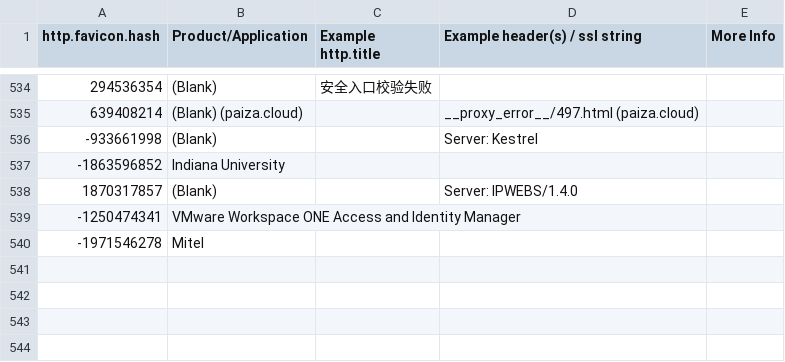
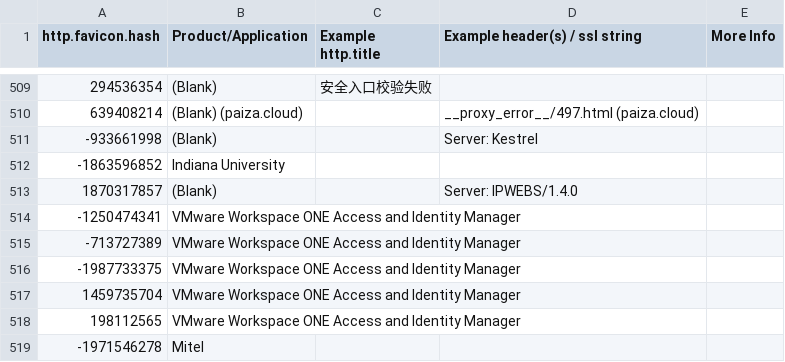
Before and after one commit to nbandodk/scrapts, a CSV file: shodan-favicon-hashes.csv, drawn as a sheet; only a part is shown, gaps mark what is left out; the diff covers the shown part only; the diff names each change by its address in the sheet, - before the commit and + after, or states it on an @@ line.

```diff
--- a/shodan-favicon-hashes.csv
+++ b/shodan-favicon-hashes.csv
+row 515: -713727389 | VMware Workspace ONE Access and Identity Manager
+row 516: -1987733375 | VMware Workspace ONE Access and Identity Manager
+row 517: 1459735704 | VMware Workspace ONE Access and Identity Manager
+row 518: 198112565 | VMware Workspace ONE Access and Identity Manager
```
Also changed, not shown: 25 removed rows elsewhere in this file.
